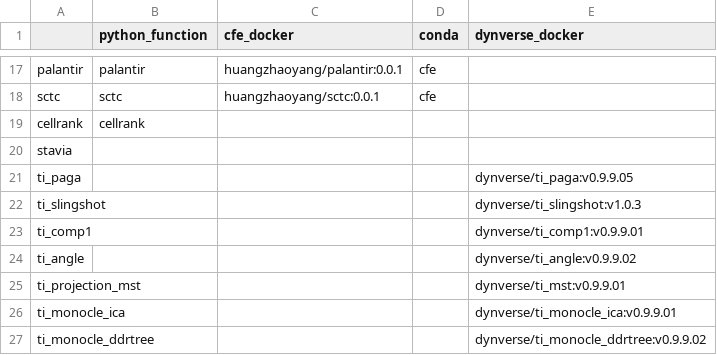
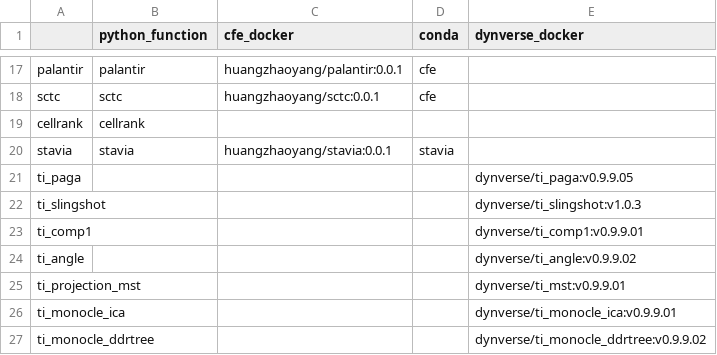
Before and after one commit to HuangDDU/cafe-release, a CSV file: cfe/method/method_backend.csv, drawn as a sheet; only a part is shown, gaps mark what is left out.

```diff
--- a/cfe/method/method_backend.csv
+++ b/cfe/method/method_backend.csv
@@ -19,3 +19,3 @@ sctc,sctc,huangzhaoyang/sctc:0.0.1,cfe,
 cellrank,cellrank,,,
-stavia,,,,
+stavia,stavia,huangzhaoyang/stavia:0.0.1,stavia,
 ti_paga,,,,dynverse/ti_paga:v0.9.9.05
```
Also changed, not shown: 23 other files.
